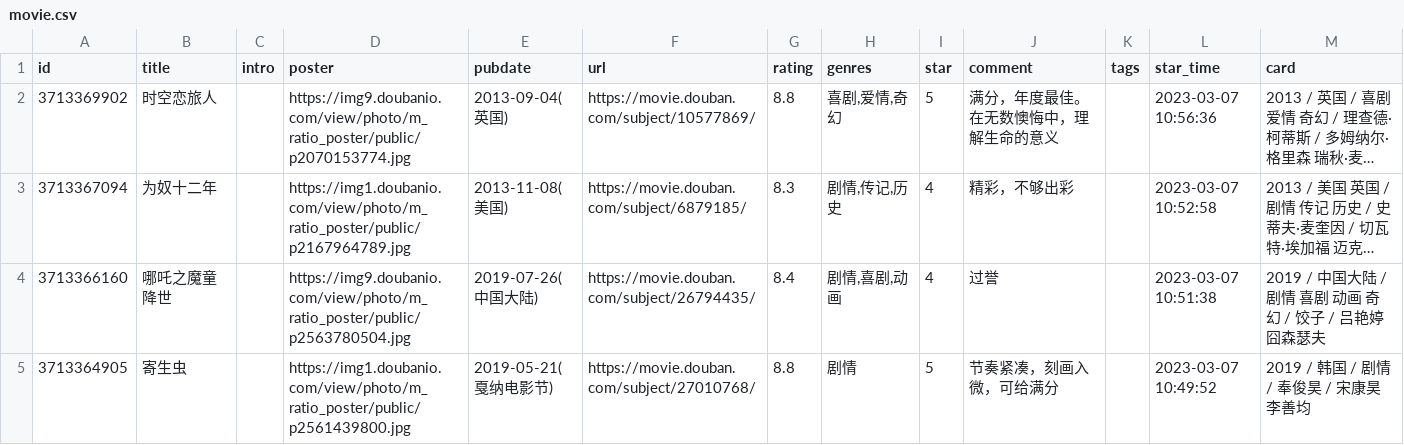
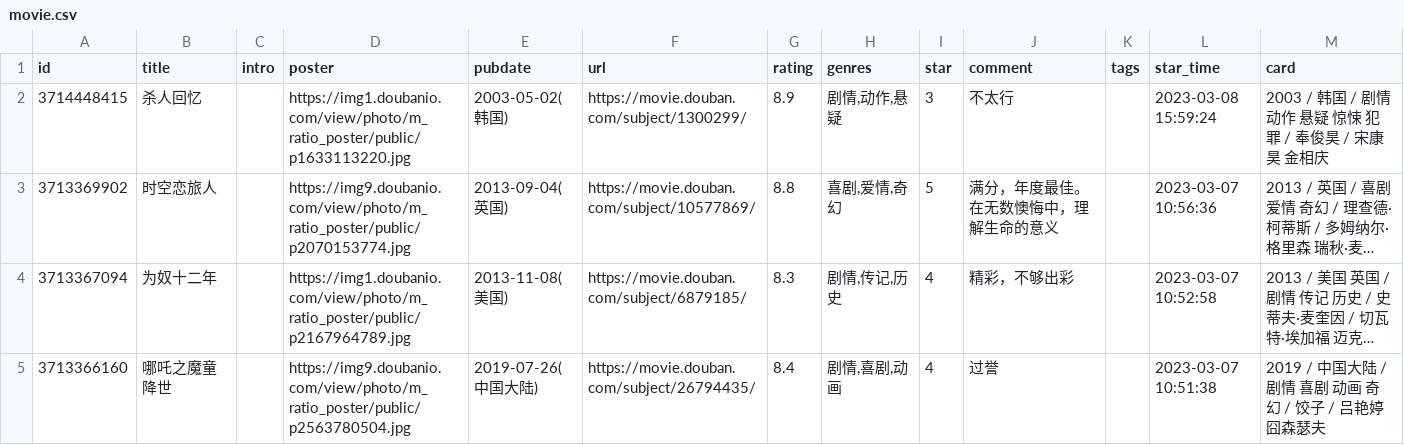
Before and after one commit to BachWV/BachWV.github.io, a CSV file: csv/douban/movie.csv, drawn as a sheet; only a part is shown; the shorter side is filled out with more unchanged rows; long unchanged cells end in …; the diff names each change by its address in the sheet, - before the commit and + after, or states it on an @@ line.

Commit message:
chore: update douban data

```diff
--- a/csv/douban/movie.csv
+++ b/csv/douban/movie.csv
+row 2: 3714448415 | 杀人回忆 |  | https://img1.doubanio.com/view/photo/m_ratio_poster/public/p1633113220.jpg | 2003-05-02(韩国) | https://movie.douban.com/subject/1300299/ | 8.9 | 剧情,动作,悬疑 | 3 | 不太行 |  | 2023-03-08 15:59:24 | 2003 / 韩国 / 剧情 动作 悬疑 惊悚 犯罪 / 奉俊昊 / 宋康昊 金相庆
```
